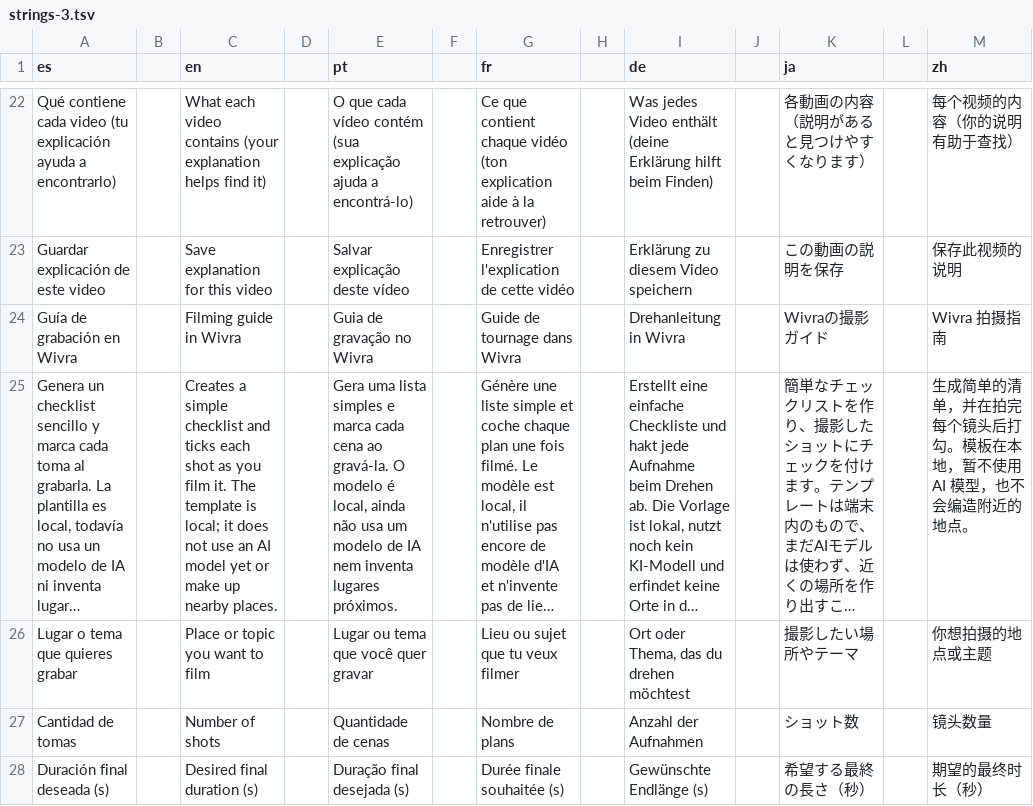
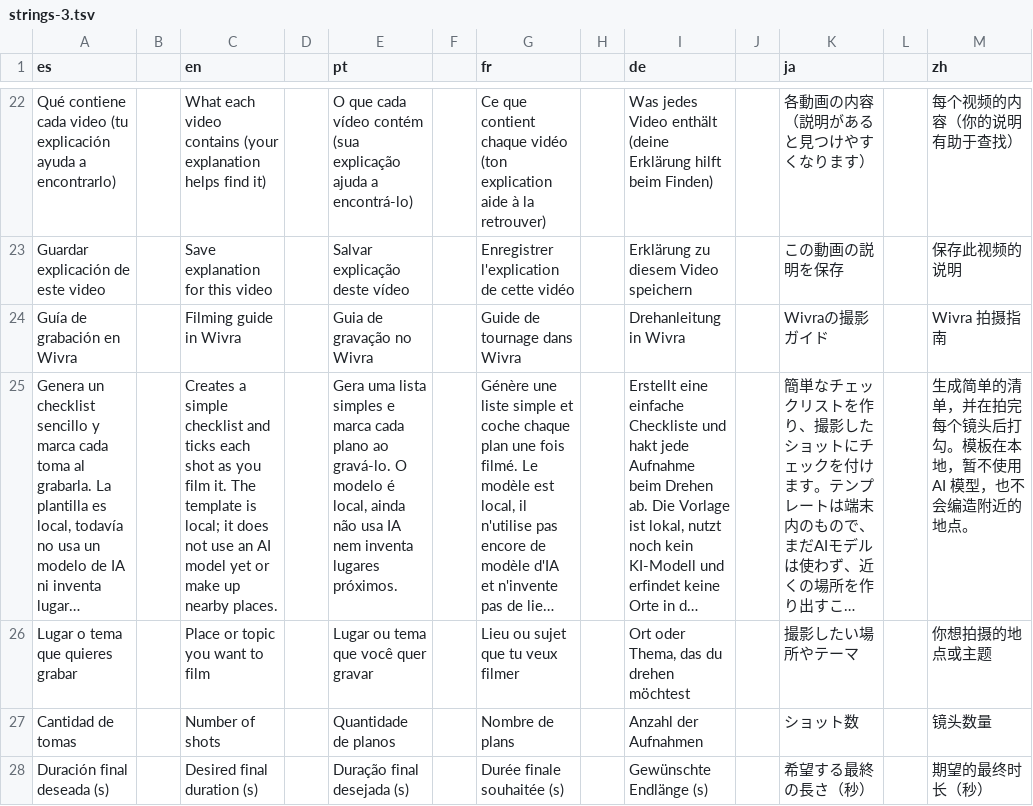
Before and after one commit to Os-WHGo/Wivra, a TSV file: app/i18n/strings-3.tsv, drawn as a sheet; only a part is shown, gaps mark what is left out; long unchanged cells end in …; the diff covers the shown part only; the diff names each change by its address in the sheet, - before the commit and + after, or states it on an @@ line.

Commit message:
i18n: shorten French mobile labels and unify Portuguese shot terminology

```diff
--- a/app/i18n/strings-3.tsv
+++ b/app/i18n/strings-3.tsv
-E25 (pt): …marca cada cena ao gravá-la. O modelo é local, ainda não usa um modelo de IA nem…
+E25 (pt): …marca cada plano ao gravá-lo. O modelo é local, ainda não usa IA nem…
-E27 (pt): Quantidade de cenas
+E27 (pt): Quantidade de planos
```
Also changed, not shown: 6 edited cells elsewhere in this file.
